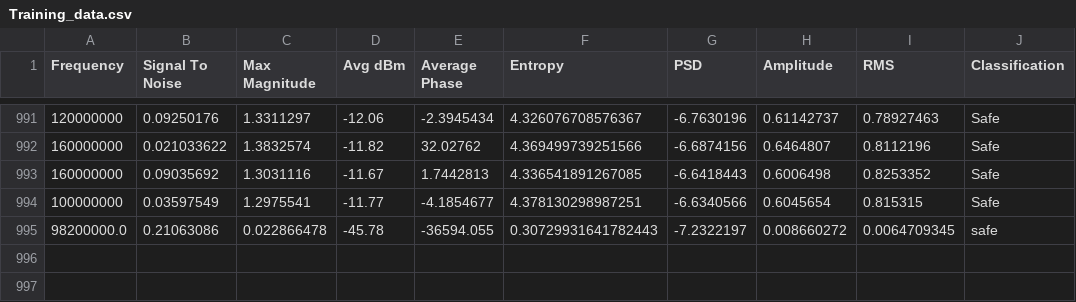
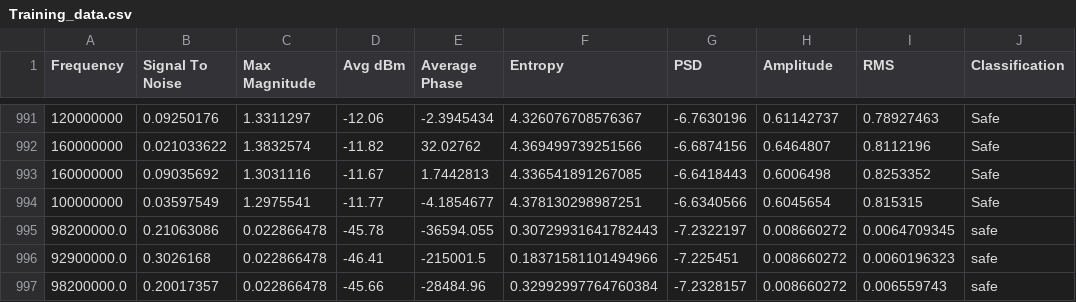
Before and after one commit to CyberJsec47/Signal-Sentinal, a CSV file: Training_data.csv, drawn as a sheet; only a part is shown, gaps mark what is left out.

```diff
--- a/Training_data.csv
+++ b/Training_data.csv
@@ -995 +995,3 @@ Frequency,Signal To Noise,Max Magnitude,Avg dBm,Average Phase,Entropy,PSD,Amplit
 98200000.0,0.21063086,0.022866478,-45.78,-36594.055,0.30729931641782443,-7.2322197,0.008660272,0.0064709345,safe
+92900000.0,0.3026168,0.022866478,-46.41,-215001.5,0.18371581101494966,-7.225451,0.008660272,0.0060196323,safe
+98200000.0,0.20017357,0.022866478,-45.66,-28484.96,0.32992997764760384,-7.2328157,0.008660272,0.006559743,safe
```
Also changed, not shown: 4 other files.
